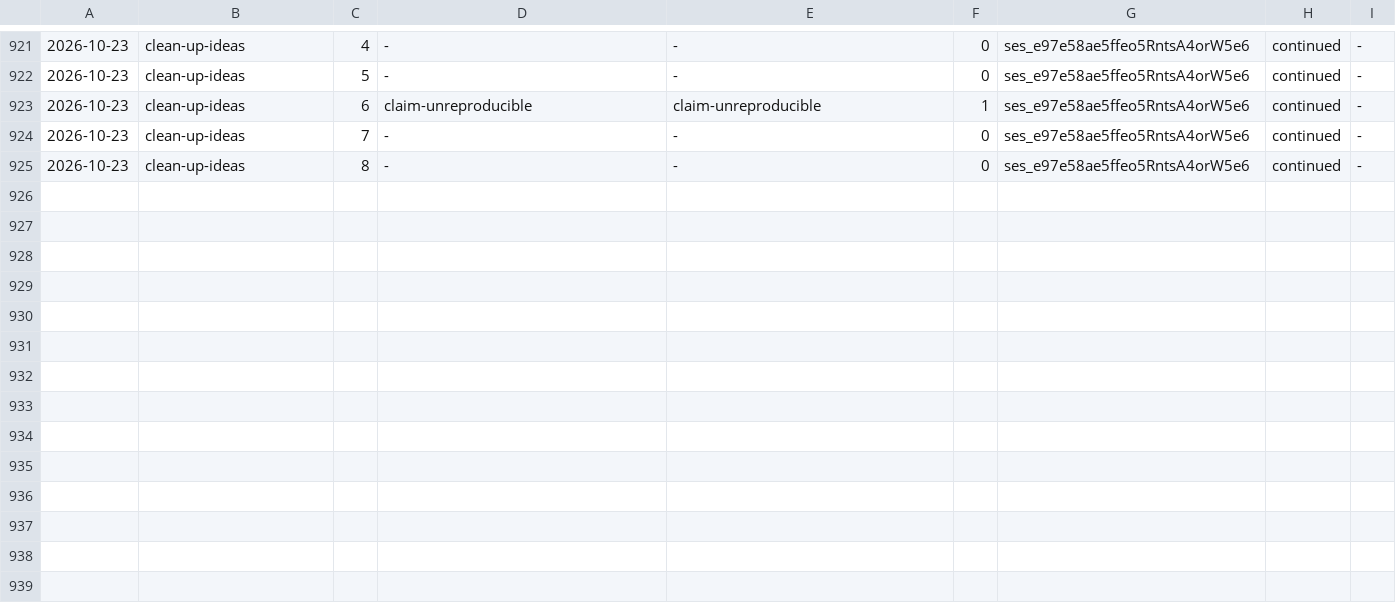
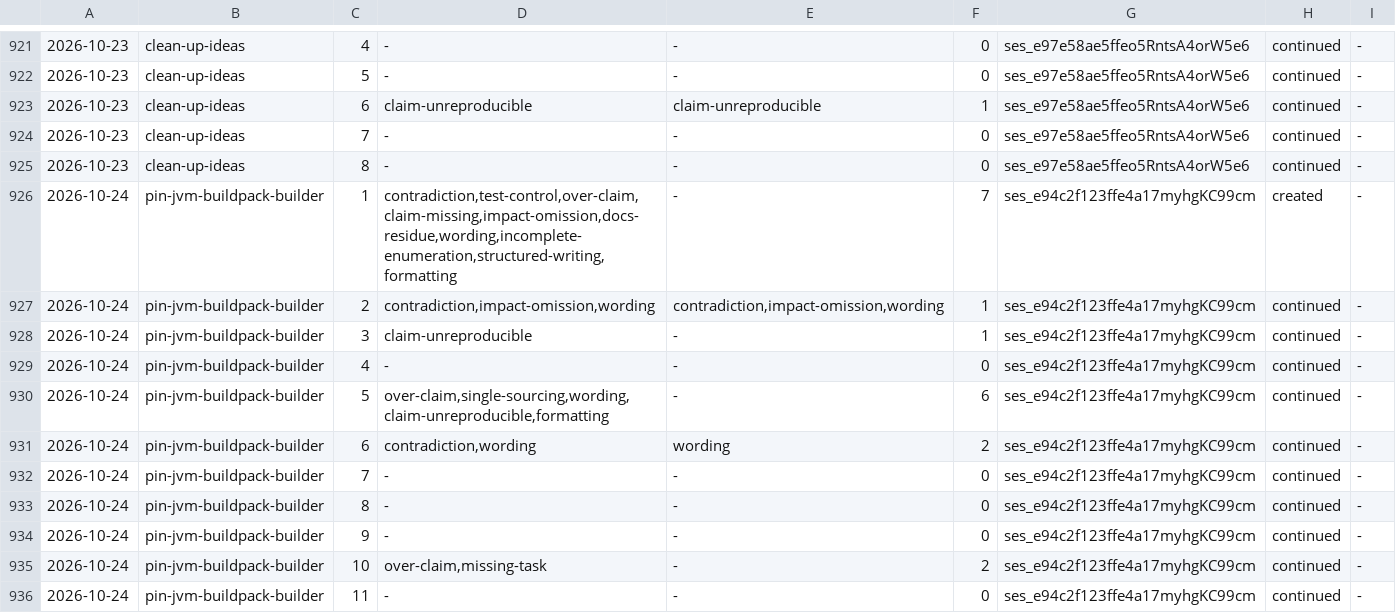
Before and after one commit to aanbrn/axon-showcase, a TSV file: docs/review-rounds.tsv, drawn as a sheet; only a part is shown, gaps mark what is left out.

Commit message:
pin-jvm-buildpack-builder: pin the JVM images' Paketo builder and health-checker (#669)
* pin-jvm-buildpack-builder: pin the JVM images' Paketo builder and health-checker

The nightly E2E failed because the JVM services used Spring Boot's default
builder, the floating paketobuildpacks/builder-noble-java-tiny:latest, which
upstream retagged to an arm64-only manifest; Boot derives the build platform
from the pulled builder image, so the amd64 runner built an arm64 lifecycle and
died with "exec /cnb/lifecycle/creator: exec format error".

Pin the builder and the health-checker buildpack in the version catalog, set
them in spring-boot-conventions, track both in buildpackUpdates, and widen the
documented-pin gate to the new pin forms.

* pin-jvm-buildpack-builder: archive the change and sync the main spec

Moves the change dir to
openspec/changes/archive/2026-10-24-pin-jvm-buildpack-builder/ and syncs
the two deltas into their capability specs (one requirement modified in each:
the documented-pin forms in showcase/quality/infra-image-versions, and "each
pinned builder" in showcase/quality/merge-governance's update report). Neither
Purpose described the Paketo pins, so no Purpose refresh was owed.

The branch-dispatch verification is recorded on the archived tasks file:
e2e.yml run 40054913083 succeeded, building against builder 0.0.200 with run
image ubuntu-noble-run-tiny:0.0.150 for linux/amd64.

```diff
--- a/docs/review-rounds.tsv
+++ b/docs/review-rounds.tsv
@@ -925 +925,12 @@
 2026-10-23	clean-up-ideas	8	-	-	0	ses_e97e58ae5ffeo5RntsA4orW5e6	continued	-
+2026-10-24	pin-jvm-buildpack-builder	1	contradiction,test-control,over-claim,claim-missing,impact-omission,docs-residue,wording,incomplete-enumeration,structured-writing,formatting	-	7	ses_e94c2f123ffe4a17myhgKC99cm	created	-
+2026-10-24	pin-jvm-buildpack-builder	2	contradiction,impact-omission,wording	contradiction,impact-omission,wording	1	ses_e94c2f123ffe4a17myhgKC99cm	continued	-
+2026-10-24	pin-jvm-buildpack-builder	3	claim-unreproducible	-	1	ses_e94c2f123ffe4a17myhgKC99cm	continued	-
+2026-10-24	pin-jvm-buildpack-builder	4	-	-	0	ses_e94c2f123ffe4a17myhgKC99cm	continued	-
+2026-10-24	pin-jvm-buildpack-builder	5	over-claim,single-sourcing,wording,claim-unreproducible,formatting	-	6	ses_e94c2f123ffe4a17myhgKC99cm	continued	-
+2026-10-24	pin-jvm-buildpack-builder	6	contradiction,wording	wording	2	ses_e94c2f123ffe4a17myhgKC99cm	continued	-
+2026-10-24	pin-jvm-buildpack-builder	7	-	-	0	ses_e94c2f123ffe4a17myhgKC99cm	continued	-
+2026-10-24	pin-jvm-buildpack-builder	8	-	-	0	ses_e94c2f123ffe4a17myhgKC99cm	continued	-
+2026-10-24	pin-jvm-buildpack-builder	9	-	-	0	ses_e94c2f123ffe4a17myhgKC99cm	continued	-
+2026-10-24	pin-jvm-buildpack-builder	10	over-claim,missing-task	-	2	ses_e94c2f123ffe4a17myhgKC99cm	continued	-
+2026-10-24	pin-jvm-buildpack-builder	11	-	-	0	ses_e94c2f123ffe4a17myhgKC99cm	continued	-
```
Also changed, not shown: 16 other files.
